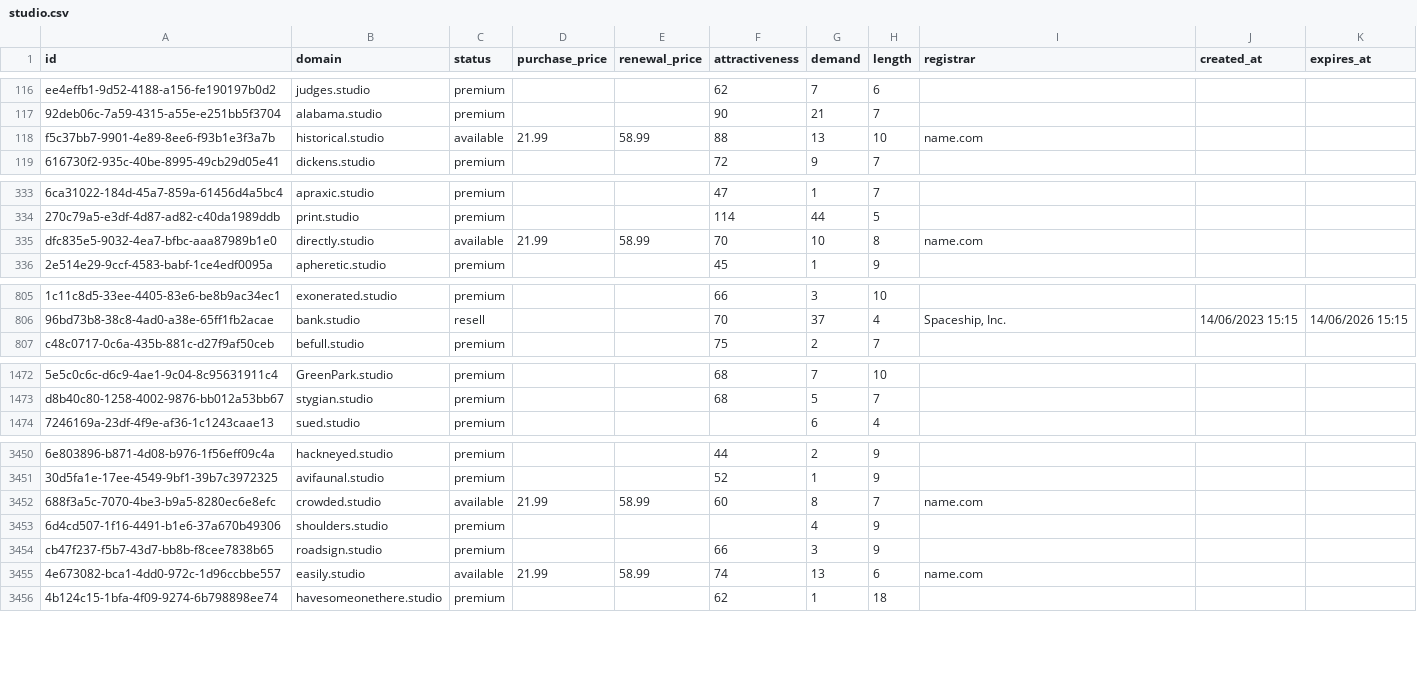
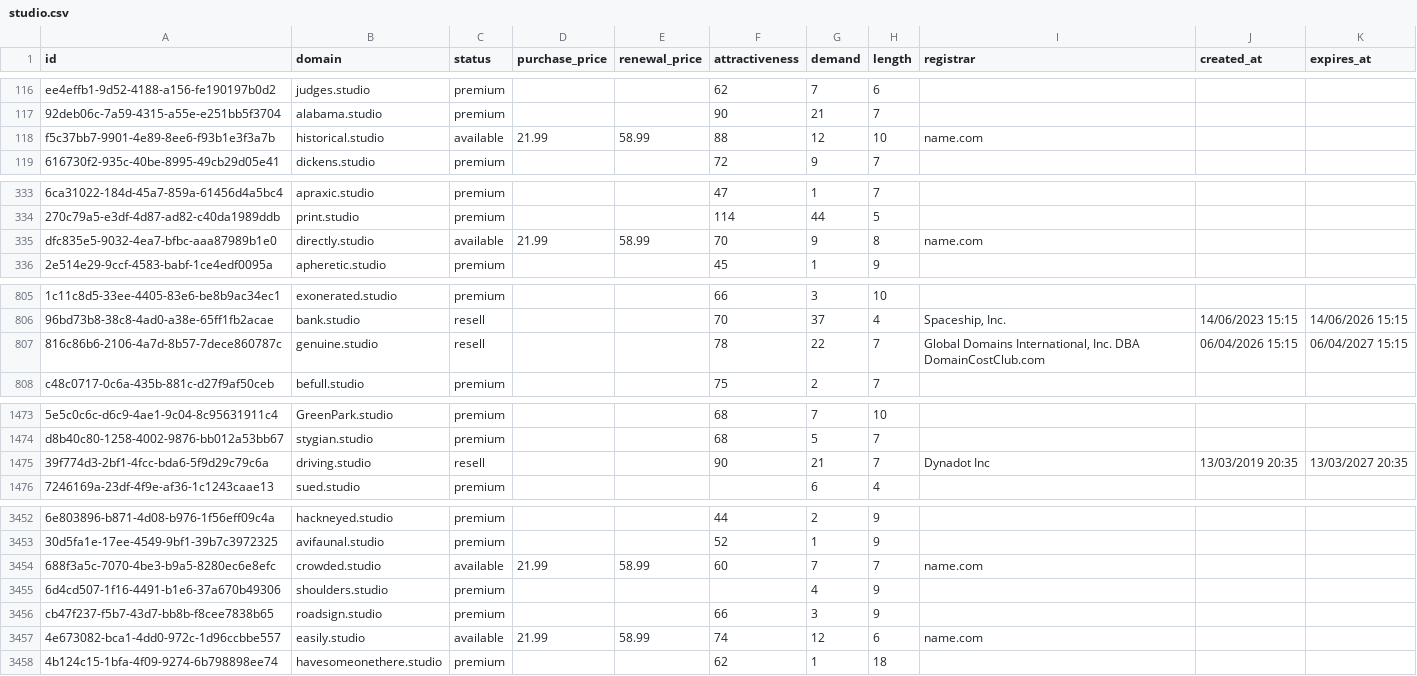
Before and after one commit to UniqueDomains/studio-oneword-domains, a CSV file: studio.csv, drawn as a sheet; only a part is shown, gaps mark what is left out; addresses are those after the commit; the diff covers the shown part only; the diff names each change by its address in the sheet, - before the commit and + after, or states it on an @@ line.

Commit message:
Domains update

```diff
--- a/studio.csv
+++ b/studio.csv
-G118 (demand): 13
+G118 (demand): 12
-G335 (demand): 10
+G335 (demand): 9
+row 807: 816c86b6-2106-4a7d-8b57-7dece860787c | genuine.studio | resell |  |  | 78 | 22 | 7 | Global Domains International, Inc. DBA DomainCostClub.com | 06/04/2026 15:15 | 06/04/2027 15:15
+row 1475: 39f774d3-2bf1-4fcc-bda6-5f9d29c79c6a | driving.studio | resell |  |  | 90 | 21 | 7 | Dynadot Inc | 13/03/2019 20:35 | 13/03/2027 20:35
-G3454 (demand): 8
+G3454 (demand): 7
-G3457 (demand): 13
+G3457 (demand): 12
```
Also changed, not shown: 37 edited cells elsewhere in this file, 3 other files.
